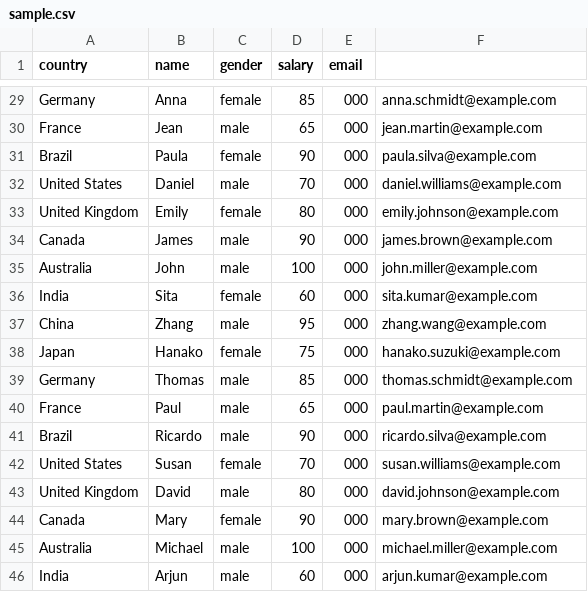
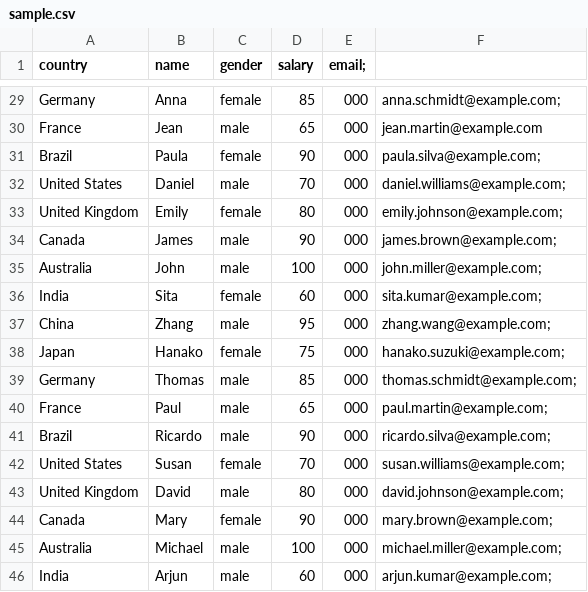
Before and after one commit to mohammadarabnejad1984/Sample-data, a CSV file: sample.csv, drawn as a sheet; only a part is shown, gaps mark what is left out; the diff covers the shown part only; the diff names each change by its address in the sheet, - before the commit and + after, or states it on an @@ line.

```diff
--- a/sample.csv
+++ b/sample.csv
-E1: email
+E1: email;
-F29: anna.schmidt@example.com
+F29: anna.schmidt@example.com;
-F31: paula.silva@example.com
+F31: paula.silva@example.com;
-F32: daniel.williams@example.com
+F32: daniel.williams@example.com;
-F33: emily.johnson@example.com
+F33: emily.johnson@example.com;
-F34: james.brown@example.com
+F34: james.brown@example.com;
-F35: john.miller@example.com
+F35: john.miller@example.com;
-F36: sita.kumar@example.com
+F36: sita.kumar@example.com;
-F37: zhang.wang@example.com
+F37: zhang.wang@example.com;
-F38: hanako.suzuki@example.com
+F38: hanako.suzuki@example.com;
-F39: thomas.schmidt@example.com
+F39: thomas.schmidt@example.com;
-F40: paul.martin@example.com
+F40: paul.martin@example.com;
-F41: ricardo.silva@example.com
+F41: ricardo.silva@example.com;
-F42: susan.williams@example.com
+F42: susan.williams@example.com;
-F43: david.johnson@example.com
+F43: david.johnson@example.com;
-F44: mary.brown@example.com
+F44: mary.brown@example.com;
-F45: michael.miller@example.com
+F45: michael.miller@example.com;
-F46: arjun.kumar@example.com
+F46: arjun.kumar@example.com;
```
Also changed, not shown: 27 edited cells elsewhere in this file.
